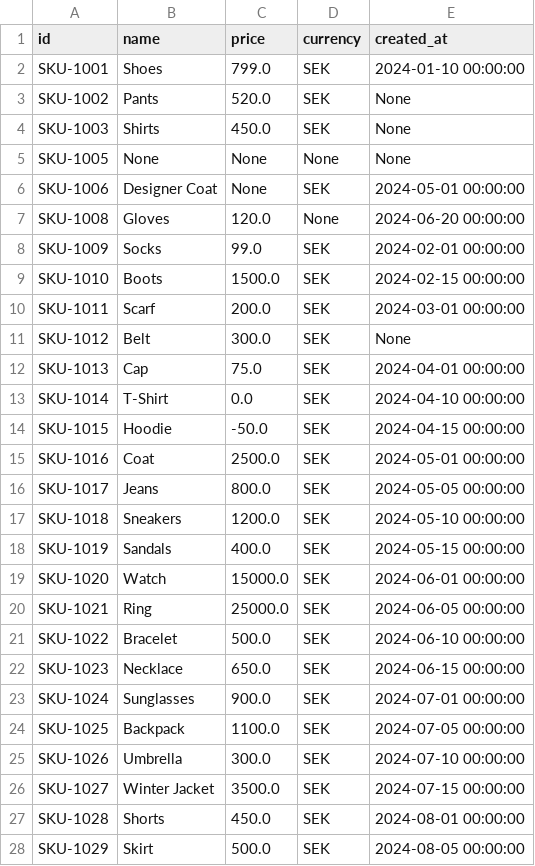
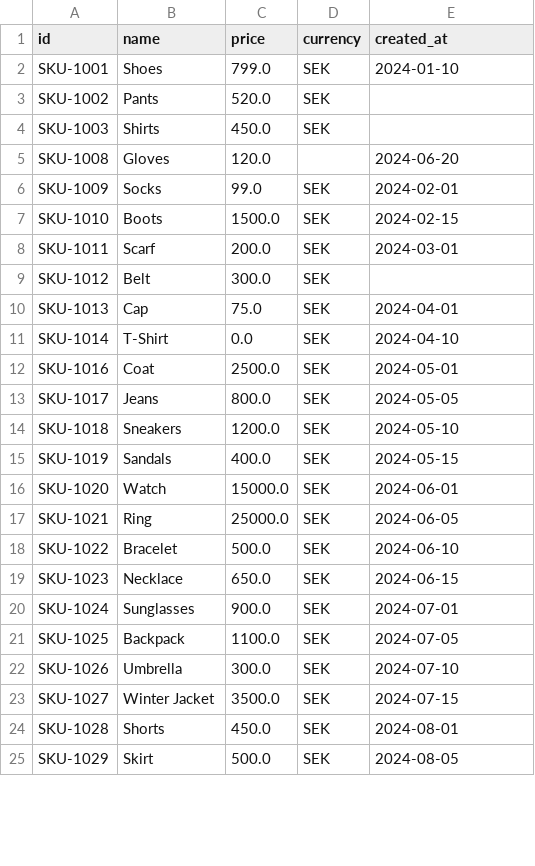
Before and after one commit to LisaYllander92/Data_Platform_LAB1, a CSV file: products_cleaned.csv, drawn as a sheet; only a part is shown; the diff covers the shown part only.

Commit message:
Analyzing data

```diff
--- a/products_cleaned.csv
+++ b/products_cleaned.csv
@@ -1,28 +1,25 @@
 id,name,price,currency,created_at
-SKU-1001,Shoes,799.0,SEK,2024-01-10 00:00:00
-SKU-1002,Pants,520.0,SEK,None
-SKU-1003,Shirts,450.0,SEK,None
-SKU-1005,None,None,None,None
-SKU-1006,Designer Coat,None,SEK,2024-05-01 00:00:00
-SKU-1008,Gloves,120.0,None,2024-06-20 00:00:00
-SKU-1009,Socks,99.0,SEK,2024-02-01 00:00:00
-SKU-1010,Boots,1500.0,SEK,2024-02-15 00:00:00
-SKU-1011,Scarf,200.0,SEK,2024-03-01 00:00:00
-SKU-1012,Belt,300.0,SEK,None
-SKU-1013,Cap,75.0,SEK,2024-04-01 00:00:00
-SKU-1014,T-Shirt,0.0,SEK,2024-04-10 00:00:00
-SKU-1015,Hoodie,-50.0,SEK,2024-04-15 00:00:00
-SKU-1016,Coat,2500.0,SEK,2024-05-01 00:00:00
-SKU-1017,Jeans,800.0,SEK,2024-05-05 00:00:00
-SKU-1018,Sneakers,1200.0,SEK,2024-05-10 00:00:00
-SKU-1019,Sandals,400.0,SEK,2024-05-15 00:00:00
-SKU-1020,Watch,15000.0,SEK,2024-06-01 00:00:00
-SKU-1021,Ring,25000.0,SEK,2024-06-05 00:00:00
-SKU-1022,Bracelet,500.0,SEK,2024-06-10 00:00:00
-SKU-1023,Necklace,650.0,SEK,2024-06-15 00:00:00
-SKU-1024,Sunglasses,900.0,SEK,2024-07-01 00:00:00
-SKU-1025,Backpack,1100.0,SEK,2024-07-05 00:00:00
-SKU-1026,Umbrella,300.0,SEK,2024-07-10 00:00:00
-SKU-1027,Winter Jacket,3500.0,SEK,2024-07-15 00:00:00
-SKU-1028,Shorts,450.0,SEK,2024-08-01 00:00:00
-SKU-1029,Skirt,500.0,SEK,2024-08-05 00:00:00
+SKU-1001,Shoes,799.0,SEK,2024-01-10
+SKU-1002,Pants,520.0,SEK,
+SKU-1003,Shirts,450.0,SEK,
+SKU-1008,Gloves,120.0,,2024-06-20
+SKU-1009,Socks,99.0,SEK,2024-02-01
+SKU-1010,Boots,1500.0,SEK,2024-02-15
+SKU-1011,Scarf,200.0,SEK,2024-03-01
+SKU-1012,Belt,300.0,SEK,
+SKU-1013,Cap,75.0,SEK,2024-04-01
+SKU-1014,T-Shirt,0.0,SEK,2024-04-10
+SKU-1016,Coat,2500.0,SEK,2024-05-01
+SKU-1017,Jeans,800.0,SEK,2024-05-05
+SKU-1018,Sneakers,1200.0,SEK,2024-05-10
+SKU-1019,Sandals,400.0,SEK,2024-05-15
+SKU-1020,Watch,15000.0,SEK,2024-06-01
+SKU-1021,Ring,25000.0,SEK,2024-06-05
+SKU-1022,Bracelet,500.0,SEK,2024-06-10
+SKU-1023,Necklace,650.0,SEK,2024-06-15
+SKU-1024,Sunglasses,900.0,SEK,2024-07-01
+SKU-1025,Backpack,1100.0,SEK,2024-07-05
+SKU-1026,Umbrella,300.0,SEK,2024-07-10
+SKU-1027,Winter Jacket,3500.0,SEK,2024-07-15
+SKU-1028,Shorts,450.0,SEK,2024-08-01
+SKU-1029,Skirt,500.0,SEK,2024-08-05
```
Also changed, not shown: 2 removed rows and 26 edited cells elsewhere in this file, 3 other files.
